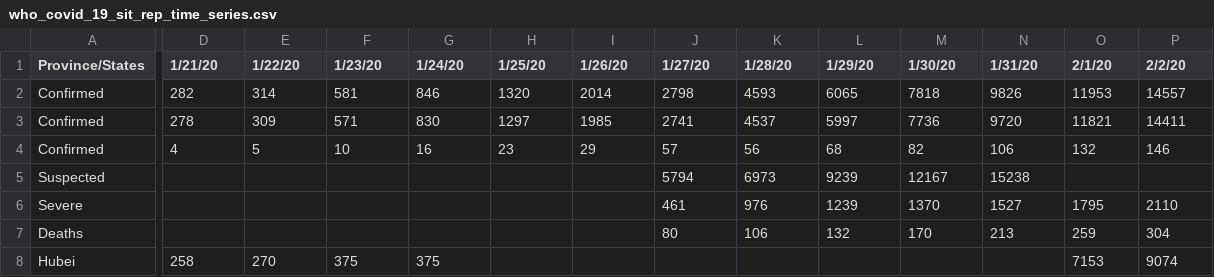
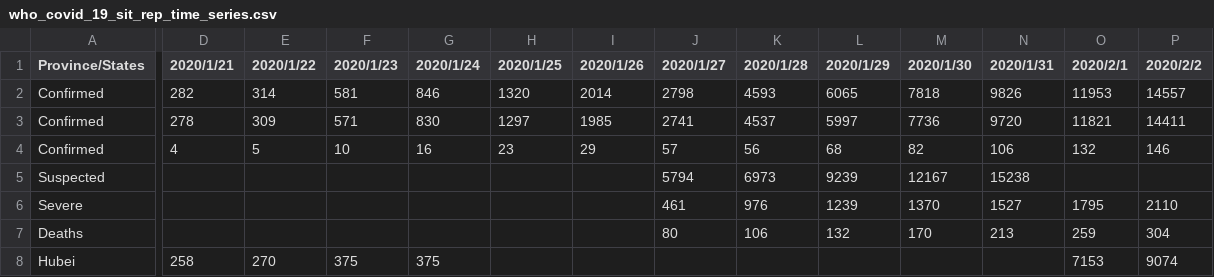
Before and after one commit to shailshouryya/COVID-19, a CSV file: who_covid_19_situation_reports/who_covid_19_sit_rep_time_series/who_covid_19_sit_rep_time_series.csv, drawn as a sheet; only a part is shown, gaps mark what is left out; the diff covers the shown part only; the diff names each change by its address in the sheet, - before the commit and + after, or states it on an @@ line.

```diff
--- a/who_covid_19_situation_reports/who_covid_19_sit_rep_time_series/who_covid_19_sit_rep_time_series.csv
+++ b/who_covid_19_situation_reports/who_covid_19_sit_rep_time_series/who_covid_19_sit_rep_time_series.csv
-D1: 1/21/20
+D1: 2020/1/21
-E1: 1/22/20
+E1: 2020/1/22
-F1: 1/23/20
+F1: 2020/1/23
-G1: 1/24/20
+G1: 2020/1/24
-H1: 1/25/20
+H1: 2020/1/25
-I1: 1/26/20
+I1: 2020/1/26
-J1: 1/27/20
+J1: 2020/1/27
-K1: 1/28/20
+K1: 2020/1/28
-L1: 1/29/20
+L1: 2020/1/29
-M1: 1/30/20
+M1: 2020/1/30
-N1: 1/31/20
+N1: 2020/1/31
-O1: 2/1/20
+O1: 2020/2/1
-P1: 2/2/20
+P1: 2020/2/2
```
Also changed, not shown: 29 edited cells elsewhere in this file, csse_covid_19_data/csse_covid_19_time_series/time_series_19-covid-Confirmed.csv, csse_covid_19_data/csse_covid_19_time_series/time_series_19-covid-Deaths.csv, 1 other file.
